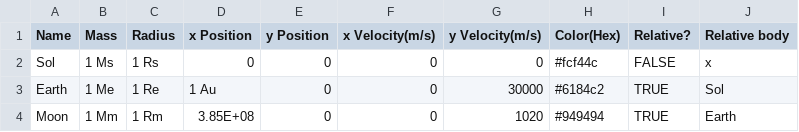
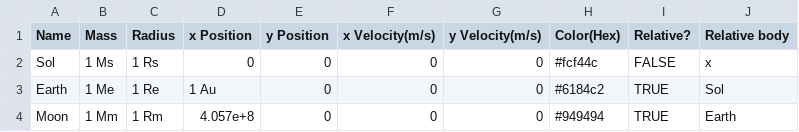
Before and after one commit to NxthingbutV0id/SpaceSim, a CSV file: main/files/testsystem.csv (was main/files/system.csv), drawn as a sheet.

```diff
--- a/main/files/system.csv
+++ b/main/files/testsystem.csv
@@ -2,3 +2,3 @@ Name,Mass,Radius,x Position,y Position,x Velocity(m/s),y Velocity(m/s),Color(Hex
 Sol,1 Ms,1 Rs,0,0,0,0,#fcf44c,FALSE,x
-Earth,1 Me,1 Re,1 Au,0,0,30000,#6184c2,TRUE,Sol
-Moon,1 Mm,1 Rm,3.85E+08,0,0,1020,#949494,TRUE,Earth
+Earth,1 Me,1 Re,1 Au,0,0,0,#6184c2,TRUE,Sol
+Moon,1 Mm,1 Rm,4.057e+8,0,0,0,#949494,TRUE,Earth
```
Also changed, not shown: 6 other files.
